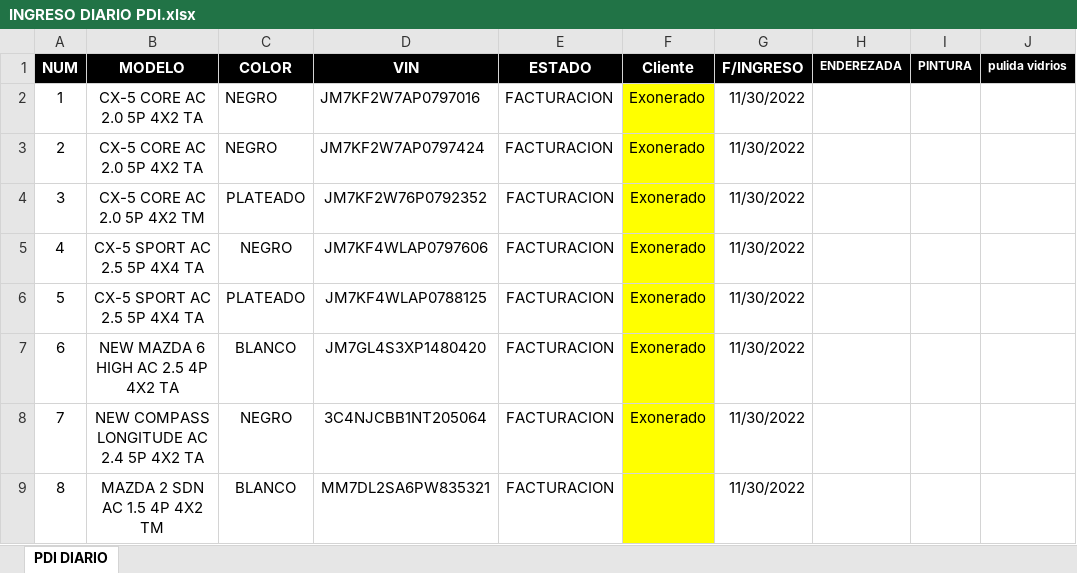
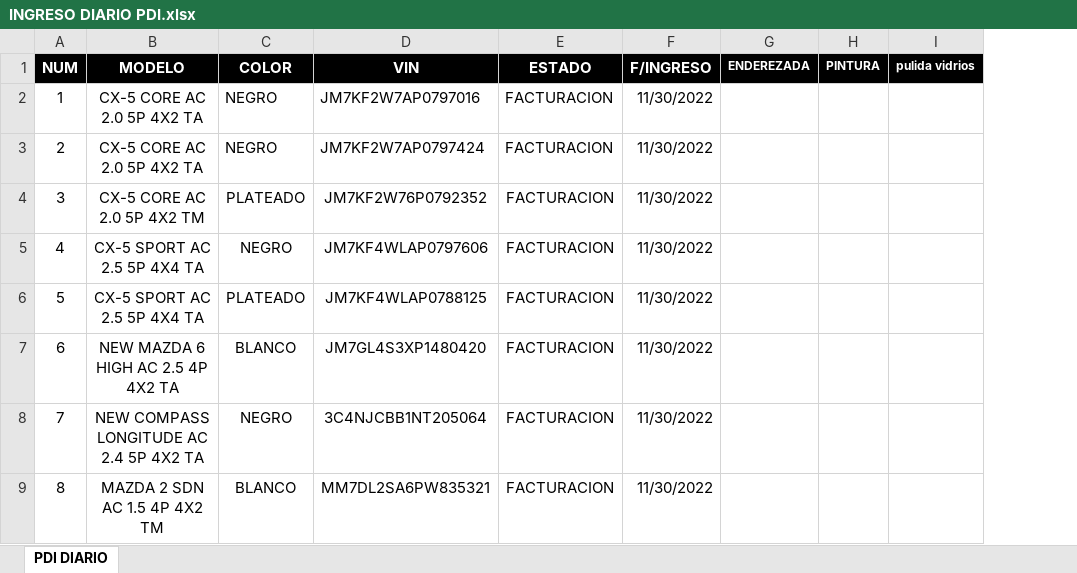
Before and after one commit to carlosmast23/codefac-lite, an Excel workbook: recursos/requerimientos/diego_cliente_Sr_Yunda/documentos_adjuntos/INGRESO DIARIO PDI.xlsx, sheet PDI DIARIO, drawn as a sheet; only a part is shown; values as stored, in another font and other column widths than the file's, no borders; the diff names each change by its address in the sheet, - before the commit and + after, or states it on an @@ line.

```diff
--- a/recursos/requerimientos/diego_cliente_Sr_Yunda/documentos_adjuntos/INGRESO DIARIO PDI.xlsx (sheet PDI DIARIO)
+++ b/recursos/requerimientos/diego_cliente_Sr_Yunda/documentos_adjuntos/INGRESO DIARIO PDI.xlsx (sheet PDI DIARIO)
-column F (Cliente), rows 2-8: all Exonerado
```
Also changed, not shown: 4 other files.
